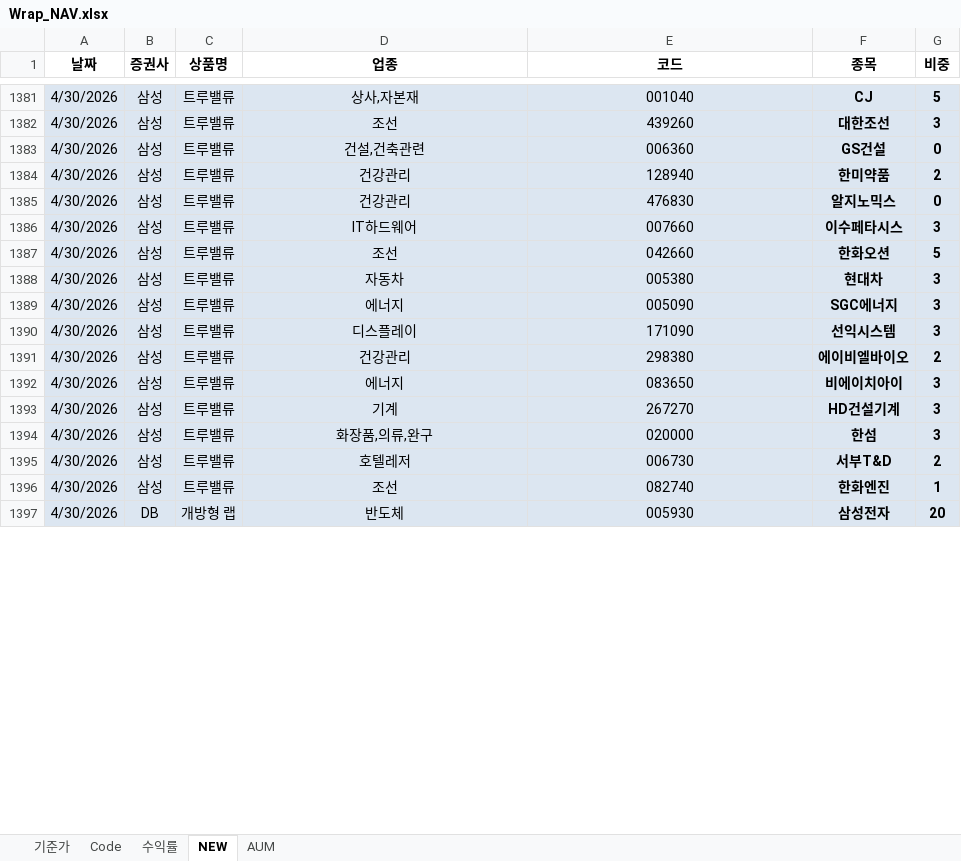
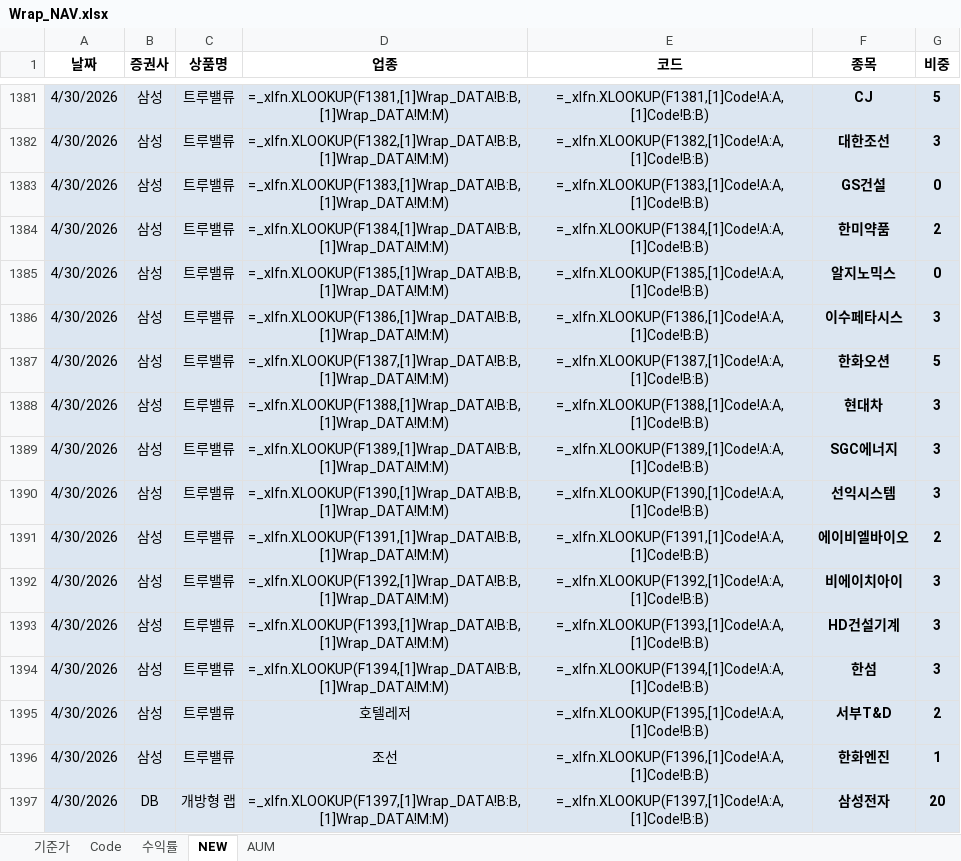
Before and after one commit to sisyphe10/Antigravity_Market_Dashboard, an Excel workbook: Wrap_NAV.xlsx, sheet NEW, drawn as a sheet; only a part is shown, gaps mark what is left out; values as stored, in another font and other column widths than the file's, no borders; formulas without a stored value are shown as written; conditional formats not drawn; the diff covers the shown part only; the diff names each change by its address in the sheet, - before the commit and + after, or states it on an @@ line.

```diff
--- a/Wrap_NAV.xlsx (sheet NEW)
+++ b/Wrap_NAV.xlsx (sheet NEW)
-D1381 (업종): 상사,자본재
+D1381 (업종): =_xlfn.XLOOKUP(F1381,[1]Wrap_DATA!B:B,[1]Wrap_DATA!M:M)
-E1381 (코드): 001040
+E1381 (코드): =_xlfn.XLOOKUP(F1381,[1]Code!A:A,[1]Code!B:B)
-D1382 (업종): 조선
+D1382 (업종): =_xlfn.XLOOKUP(F1382,[1]Wrap_DATA!B:B,[1]Wrap_DATA!M:M)
-E1382 (코드): 439260
+E1382 (코드): =_xlfn.XLOOKUP(F1382,[1]Code!A:A,[1]Code!B:B)
-D1383 (업종): 건설,건축관련
+D1383 (업종): =_xlfn.XLOOKUP(F1383,[1]Wrap_DATA!B:B,[1]Wrap_DATA!M:M)
-E1383 (코드): 006360
+E1383 (코드): =_xlfn.XLOOKUP(F1383,[1]Code!A:A,[1]Code!B:B)
-D1384 (업종): 건강관리
+D1384 (업종): =_xlfn.XLOOKUP(F1384,[1]Wrap_DATA!B:B,[1]Wrap_DATA!M:M)
-E1384 (코드): 128940
+E1384 (코드): =_xlfn.XLOOKUP(F1384,[1]Code!A:A,[1]Code!B:B)
-D1385 (업종): 건강관리
+D1385 (업종): =_xlfn.XLOOKUP(F1385,[1]Wrap_DATA!B:B,[1]Wrap_DATA!M:M)
-E1385 (코드): 476830
+E1385 (코드): =_xlfn.XLOOKUP(F1385,[1]Code!A:A,[1]Code!B:B)
-D1386 (업종): IT하드웨어
+D1386 (업종): =_xlfn.XLOOKUP(F1386,[1]Wrap_DATA!B:B,[1]Wrap_DATA!M:M)
-E1386 (코드): 007660
+E1386 (코드): =_xlfn.XLOOKUP(F1386,[1]Code!A:A,[1]Code!B:B)
-D1387 (업종): 조선
+D1387 (업종): =_xlfn.XLOOKUP(F1387,[1]Wrap_DATA!B:B,[1]Wrap_DATA!M:M)
-E1387 (코드): 042660
+E1387 (코드): =_xlfn.XLOOKUP(F1387,[1]Code!A:A,[1]Code!B:B)
-D1388 (업종): 자동차
+D1388 (업종): =_xlfn.XLOOKUP(F1388,[1]Wrap_DATA!B:B,[1]Wrap_DATA!M:M)
-E1388 (코드): 005380
+E1388 (코드): =_xlfn.XLOOKUP(F1388,[1]Code!A:A,[1]Code!B:B)
-D1389 (업종): 에너지
+D1389 (업종): =_xlfn.XLOOKUP(F1389,[1]Wrap_DATA!B:B,[1]Wrap_DATA!M:M)
-E1389 (코드): 005090
+E1389 (코드): =_xlfn.XLOOKUP(F1389,[1]Code!A:A,[1]Code!B:B)
-D1390 (업종): 디스플레이
+D1390 (업종): =_xlfn.XLOOKUP(F1390,[1]Wrap_DATA!B:B,[1]Wrap_DATA!M:M)
-E1390 (코드): 171090
+E1390 (코드): =_xlfn.XLOOKUP(F1390,[1]Code!A:A,[1]Code!B:B)
-D1391 (업종): 건강관리
+D1391 (업종): =_xlfn.XLOOKUP(F1391,[1]Wrap_DATA!B:B,[1]Wrap_DATA!M:M)
-E1391 (코드): 298380
+E1391 (코드): =_xlfn.XLOOKUP(F1391,[1]Code!A:A,[1]Code!B:B)
-D1392 (업종): 에너지
+D1392 (업종): =_xlfn.XLOOKUP(F1392,[1]Wrap_DATA!B:B,[1]Wrap_DATA!M:M)
-E1392 (코드): 083650
+E1392 (코드): =_xlfn.XLOOKUP(F1392,[1]Code!A:A,[1]Code!B:B)
-D1393 (업종): 기계
+D1393 (업종): =_xlfn.XLOOKUP(F1393,[1]Wrap_DATA!B:B,[1]Wrap_DATA!M:M)
-E1393 (코드): 267270
+E1393 (코드): =_xlfn.XLOOKUP(F1393,[1]Code!A:A,[1]Code!B:B)
-D1394 (업종): 화장품,의류,완구
+D1394 (업종): =_xlfn.XLOOKUP(F1394,[1]Wrap_DATA!B:B,[1]Wrap_DATA!M:M)
-E1394 (코드): 020000
+E1394 (코드): =_xlfn.XLOOKUP(F1394,[1]Code!A:A,[1]Code!B:B)
-E1395 (코드): 006730
+E1395 (코드): =_xlfn.XLOOKUP(F1395,[1]Code!A:A,[1]Code!B:B)
-E1396 (코드): 082740
+E1396 (코드): =_xlfn.XLOOKUP(F1396,[1]Code!A:A,[1]Code!B:B)
-D1397 (업종): 반도체
+D1397 (업종): =_xlfn.XLOOKUP(F1397,[1]Wrap_DATA!B:B,[1]Wrap_DATA!M:M)
-E1397 (코드): 005930
+E1397 (코드): =_xlfn.XLOOKUP(F1397,[1]Code!A:A,[1]Code!B:B)
```
Also changed, not shown: 102 edited cells elsewhere in this sheet.
